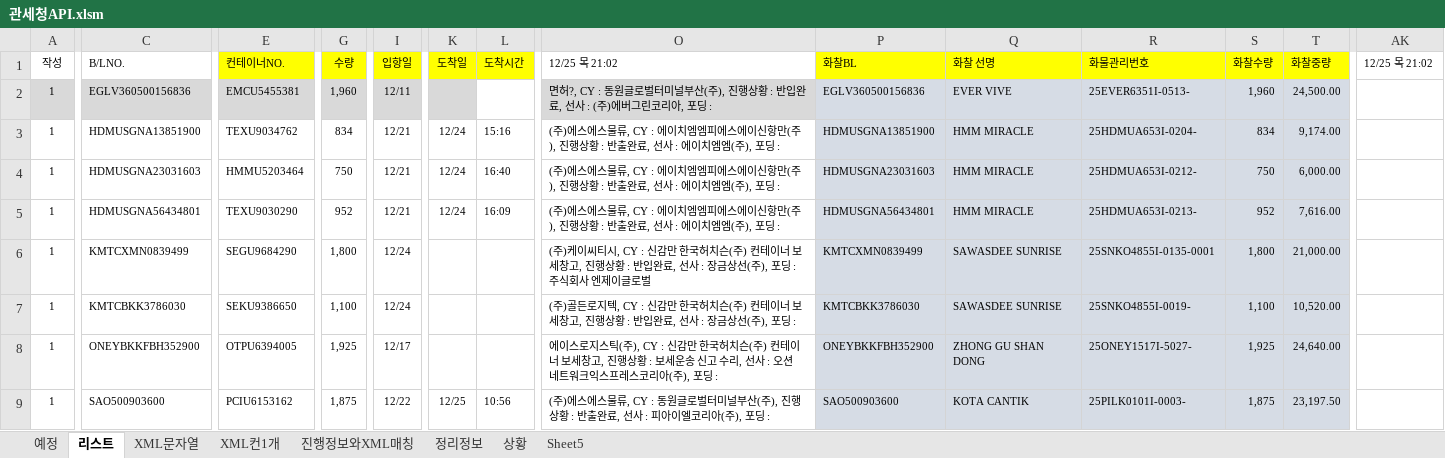
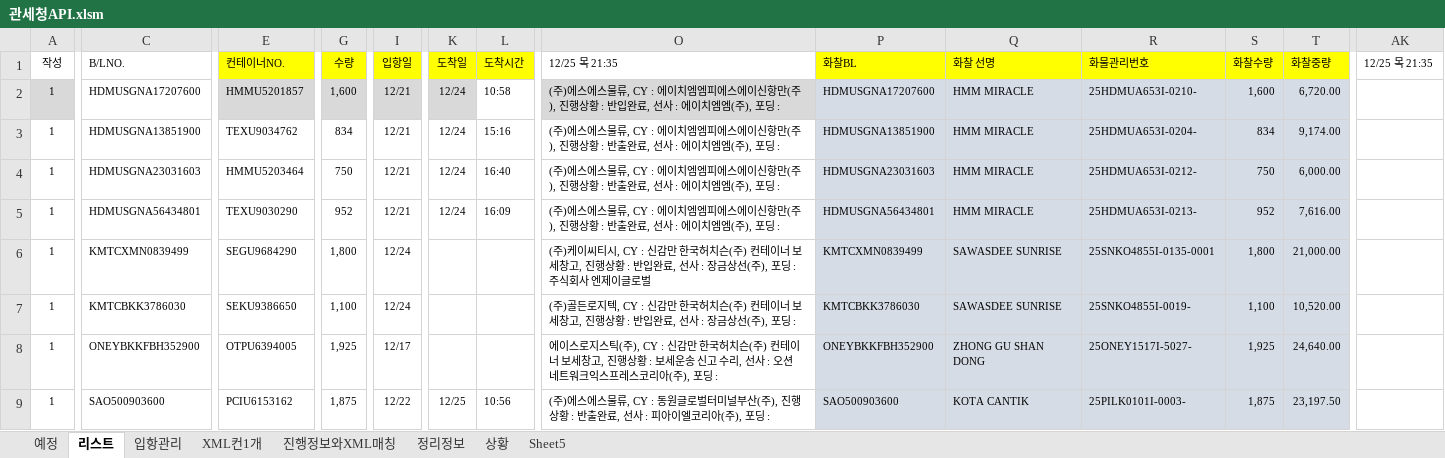
Before and after one commit to ycy2000/ycy2000.github.io, an Excel workbook: 관세청API.xlsm, sheet 리스트, drawn as a sheet; only a part is shown, gaps mark what is left out; values as stored, in another font and other column widths than the file's, no borders; the diff covers the shown part only; the diff names each change by its address in the sheet, - before the commit and + after, or states it on an @@ line.

```diff
--- a/관세청API.xlsm (sheet 리스트)
+++ b/관세청API.xlsm (sheet 리스트)
-sheet tab: XML문자열
+sheet tab: 입항관리
-O1: 12/25 목 21:02
+O1: 12/25 목 21:35
-AK1: 12/25 목 21:02
+AK1: 12/25 목 21:35
-C2: EGLV360500156836
+C2: HDMUSGNA17207600
-C2 fill: #D9D9D9
+C2 fill: none
-E2: EMCU5455381
+E2: HMMU5201857
-G2: 1,960
+G2: 1,600
-I2: 12/11
+I2: 12/21
-K2: (empty)
+K2: 12/24
-L2: (empty)
+L2: 10:58
-O2: 면허?, CY : 동원글로벌터미널부산(주), 진행상황 : 반입완료, 선사 : (주)에버그린코리아, 포딩 :
+O2: (주)에스에스물류, CY : 에이치엠엠피에스에이신항만(주), 진행상황 : 반입완료, 선사 : 에이치엠엠(주), 포딩 :
-P2: EGLV360500156836
+P2: HDMUSGNA17207600
-Q2: EVER VIVE
+Q2: HMM MIRACLE
-R2: 25EVER6351I-0513-
+R2: 25HDMUA653I-0210-
-S2: 1,960
+S2: 1,600
-T2: 24,500.00
+T2: 6,720.00
```
Also changed, not shown: 1 edited cell elsewhere in this sheet, sheet 입항관리.
